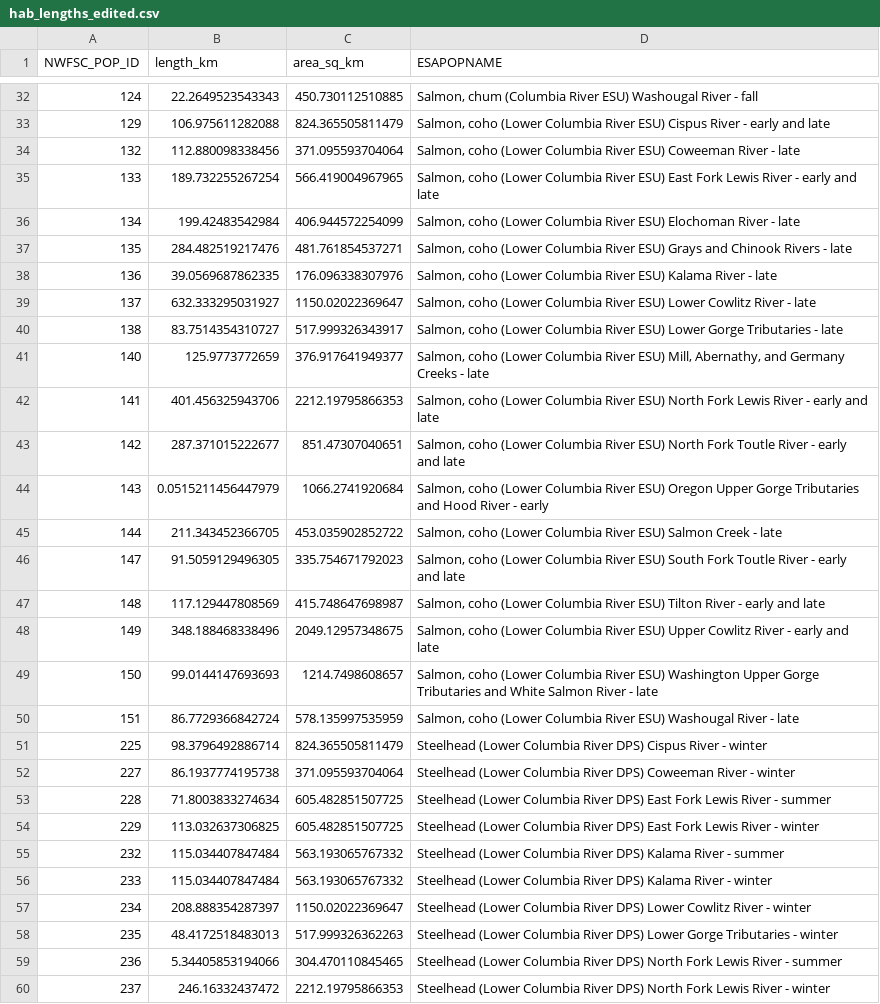
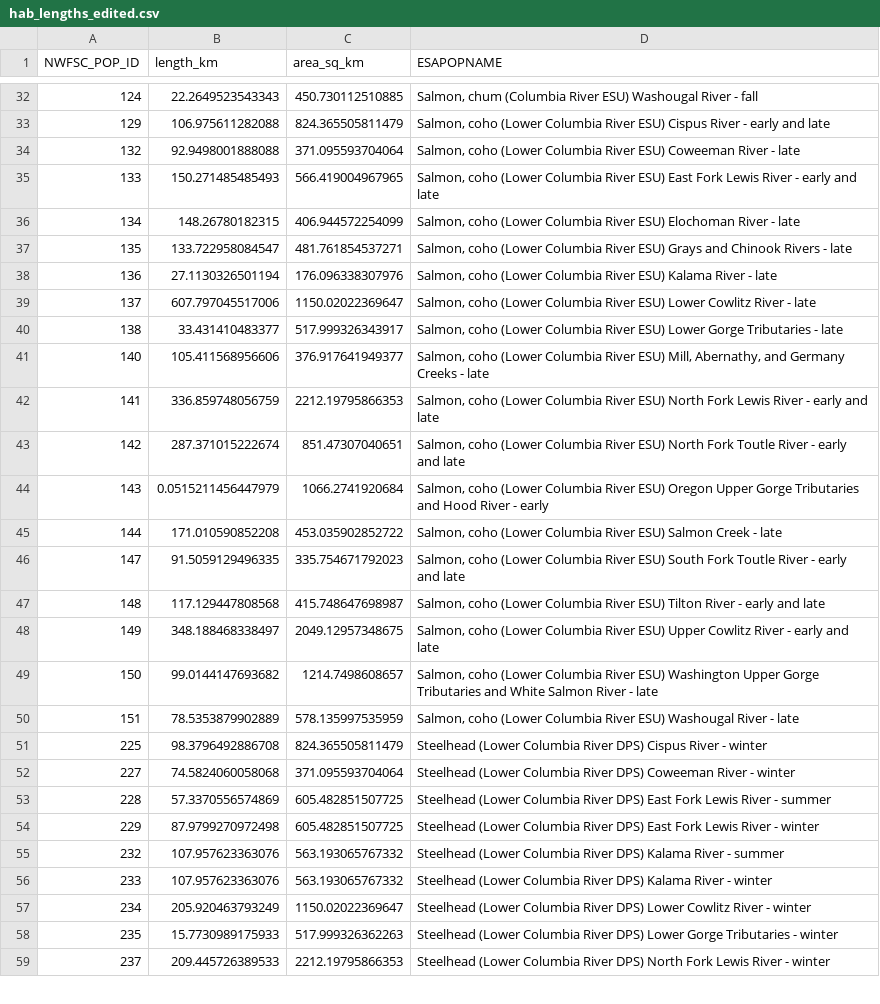
Before and after one commit to tbuehrens/habitat_area_mapping, a CSV file: hab_lengths_edited.csv, drawn as a sheet; only a part is shown, gaps mark what is left out; the diff covers the shown part only.

```diff
--- a/hab_lengths_edited.csv
+++ b/hab_lengths_edited.csv
@@ -33,28 +33,27 @@
 129,106.975611282088,824.365505811479,"Salmon, coho (Lower Columbia River ESU) Cispus River - early and late"
-132,112.880098338456,371.095593704064,"Salmon, coho (Lower Columbia River ESU) Coweeman River - late"
-133,189.732255267254,566.419004967965,"Salmon, coho (Lower Columbia River ESU) East Fork Lewis River - early and late"
-134,199.42483542984,406.944572254099,"Salmon, coho (Lower Columbia River ESU) Elochoman River - late"
-135,284.482519217476,481.761854537271,"Salmon, coho (Lower Columbia River ESU) Grays and Chinook Rivers - late"
-136,39.0569687862335,176.096338307976,"Salmon, coho (Lower Columbia River ESU) Kalama River - late"
-137,632.333295031927,1150.02022369647,"Salmon, coho (Lower Columbia River ESU) Lower Cowlitz River - late"
-138,83.7514354310727,517.999326343917,"Salmon, coho (Lower Columbia River ESU) Lower Gorge Tributaries - late"
-140,125.9773772659,376.917641949377,"Salmon, coho (Lower Columbia River ESU) Mill, Abernathy, and Germany Creeks - late"
-141,401.456325943706,2212.19795866353,"Salmon, coho (Lower Columbia River ESU) North Fork Lewis River - early and late"
-142,287.371015222677,851.47307040651,"Salmon, coho (Lower Columbia River ESU) North Fork Toutle River - early and late"
+132,92.9498001888088,371.095593704064,"Salmon, coho (Lower Columbia River ESU) Coweeman River - late"
+133,150.271485485493,566.419004967965,"Salmon, coho (Lower Columbia River ESU) East Fork Lewis River - early and late"
+134,148.26780182315,406.944572254099,"Salmon, coho (Lower Columbia River ESU) Elochoman River - late"
+135,133.722958084547,481.761854537271,"Salmon, coho (Lower Columbia River ESU) Grays and Chinook Rivers - late"
+136,27.1130326501194,176.096338307976,"Salmon, coho (Lower Columbia River ESU) Kalama River - late"
+137,607.797045517006,1150.02022369647,"Salmon, coho (Lower Columbia River ESU) Lower Cowlitz River - late"
+138,33.431410483377,517.999326343917,"Salmon, coho (Lower Columbia River ESU) Lower Gorge Tributaries - late"
+140,105.411568956606,376.917641949377,"Salmon, coho (Lower Columbia River ESU) Mill, Abernathy, and Germany Creeks - late"
+141,336.859748056759,2212.19795866353,"Salmon, coho (Lower Columbia River ESU) North Fork Lewis River - early and late"
+142,287.371015222674,851.47307040651,"Salmon, coho (Lower Columbia River ESU) North Fork Toutle River - early and late"
 143,0.0515211456447979,1066.2741920684,"Salmon, coho (Lower Columbia River ESU) Oregon Upper Gorge Tributaries and Hood River - early"
-144,211.343452366705,453.035902852722,"Salmon, coho (Lower Columbia River ESU) Salmon Creek - late"
-147,91.5059129496305,335.754671792023,"Salmon, coho (Lower Columbia River ESU) South Fork Toutle River - early and late"
-148,117.129447808569,415.748647698987,"Salmon, coho (Lower Columbia River ESU) Tilton River - early and late"
-149,348.188468338496,2049.12957348675,"Salmon, coho (Lower Columbia River ESU) Upper Cowlitz River - early and late"
-150,99.0144147693693,1214.7498608657,"Salmon, coho (Lower Columbia River ESU) Washington Upper Gorge Tributaries and White Salmon River - late"
-151,86.7729366842724,578.135997535959,"Salmon, coho (Lower Columbia River ESU) Washougal River - late"
-225,98.3796492886714,824.365505811479,"Steelhead (Lower Columbia River DPS) Cispus River - winter"
-227,86.1937774195738,371.095593704064,"Steelhead (Lower Columbia River DPS) Coweeman River - winter"
-228,71.8003833274634,605.482851507725,"Steelhead (Lower Columbia River DPS) East Fork Lewis River - summer"
-229,113.032637306825,605.482851507725,"Steelhead (Lower Columbia River DPS) East Fork Lewis River - winter"
-232,115.034407847484,563.193065767332,"Steelhead (Lower Columbia River DPS) Kalama River - summer"
-233,115.034407847484,563.193065767332,"Steelhead (Lower Columbia River DPS) Kalama River - winter"
-234,208.888354287397,1150.02022369647,"Steelhead (Lower Columbia River DPS) Lower Cowlitz River - winter"
-235,48.4172518483013,517.999326362263,"Steelhead (Lower Columbia River DPS) Lower Gorge Tributaries - winter"
-236,5.34405853194066,304.470110845465,"Steelhead (Lower Columbia River DPS) North Fork Lewis River - summer"
-237,246.16332437472,2212.19795866353,"Steelhead (Lower Columbia River DPS) North Fork Lewis River - winter"
+144,171.010590852208,453.035902852722,"Salmon, coho (Lower Columbia River ESU) Salmon Creek - late"
+147,91.5059129496335,335.754671792023,"Salmon, coho (Lower Columbia River ESU) South Fork Toutle River - early and late"
+148,117.129447808568,415.748647698987,"Salmon, coho (Lower Columbia River ESU) Tilton River - early and late"
+149,348.188468338497,2049.12957348675,"Salmon, coho (Lower Columbia River ESU) Upper Cowlitz River - early and late"
+150,99.0144147693682,1214.7498608657,"Salmon, coho (Lower Columbia River ESU) Washington Upper Gorge Tributaries and White Salmon River - late"
+151,78.5353879902889,578.135997535959,"Salmon, coho (Lower Columbia River ESU) Washougal River - late"
+225,98.3796492886708,824.365505811479,"Steelhead (Lower Columbia River DPS) Cispus River - winter"
+227,74.5824060058068,371.095593704064,"Steelhead (Lower Columbia River DPS) Coweeman River - winter"
+228,57.3370556574869,605.482851507725,"Steelhead (Lower Columbia River DPS) East Fork Lewis River - summer"
+229,87.9799270972498,605.482851507725,"Steelhead (Lower Columbia River DPS) East Fork Lewis River - winter"
+232,107.957623363076,563.193065767332,"Steelhead (Lower Columbia River DPS) Kalama River - summer"
+233,107.957623363076,563.193065767332,"Steelhead (Lower Columbia River DPS) Kalama River - winter"
+234,205.920463793249,1150.02022369647,"Steelhead (Lower Columbia River DPS) Lower Cowlitz River - winter"
+235,15.7730989175933,517.999326362263,"Steelhead (Lower Columbia River DPS) Lower Gorge Tributaries - winter"
+237,209.445726389533,2212.19795866353,"Steelhead (Lower Columbia River DPS) North Fork Lewis River - winter"
```
Also changed, not shown: 12 edited cells elsewhere in this file, hab_lengths.csv, 8 other files.
